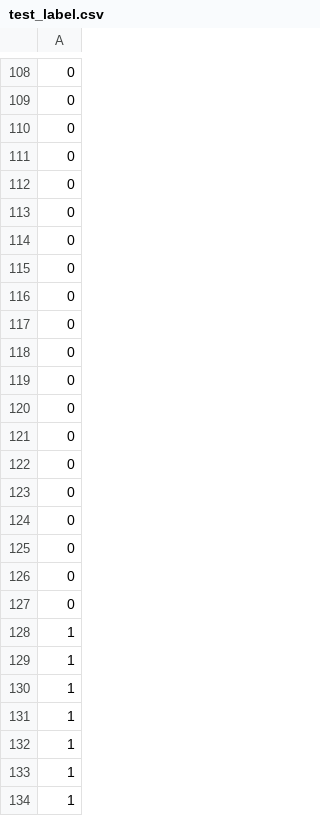
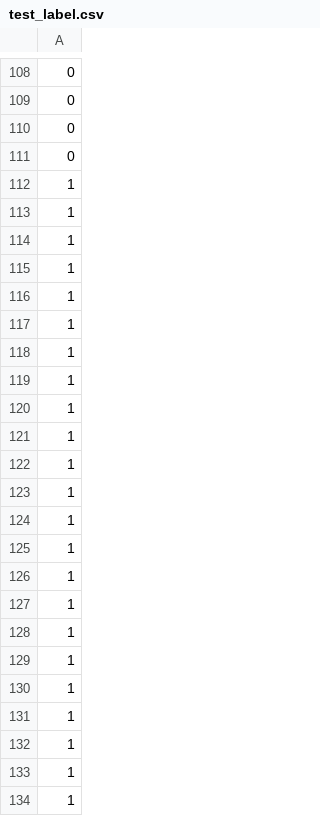
Before and after one commit to EXCurryBar/idk_maybe_a_cnn_thingie, a CSV file: test_label.csv, drawn as a sheet; only a part is shown, gaps mark what is left out; the shorter side is filled out with more unchanged rows.

```diff
--- a/test_label.csv
+++ b/test_label.csv
@@ -111,18 +111,2 @@
 0
-0
-0
-0
-0
-0
-0
-0
-0
-0
-0
-0
-0
-0
-0
-0
-0
 1
```
Also changed, not shown: train_label.csv, 15 other files.
